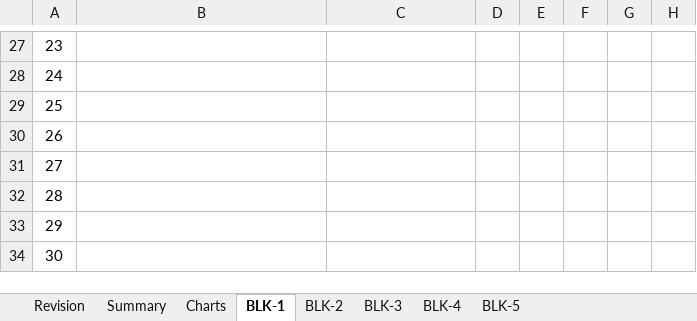
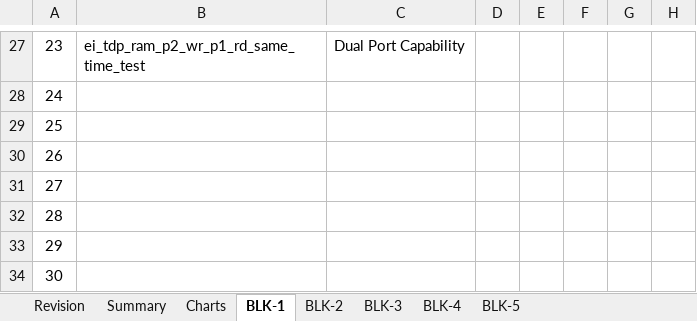
Before and after one commit to shahid2107/TDP-RAM-UVC, an Excel workbook: Documentation/Verification_Plan/Functional_Test_Plan_Template.xlsx, sheet BLK-1, drawn as a sheet; only a part is shown, gaps mark what is left out; values as stored, in another font and other column widths than the file's, no borders; charts and pictures and conditional formats not drawn; the diff covers the shown part only; the diff names each change by its address in the sheet, - before the commit and + after, or states it on an @@ line.

```diff
--- a/Documentation/Verification_Plan/Functional_Test_Plan_Template.xlsx (sheet BLK-1)
+++ b/Documentation/Verification_Plan/Functional_Test_Plan_Template.xlsx (sheet BLK-1)
-B27: (empty)
+B27: ei_tdp_ram_p2_wr_p1_rd_same_time_test
-C27: (empty)
+C27: Dual Port Capability
```
Also changed, not shown: 44 edited cells elsewhere in this sheet, charts or pictures, Documentation/Project_overall_individual_status_and_MoM/eiTRA_UVM_Project_Daily_Status_MoM.xlsx, Documentation/Verification_Plan/Feature Plan_template.xlsx, 1 other file.
